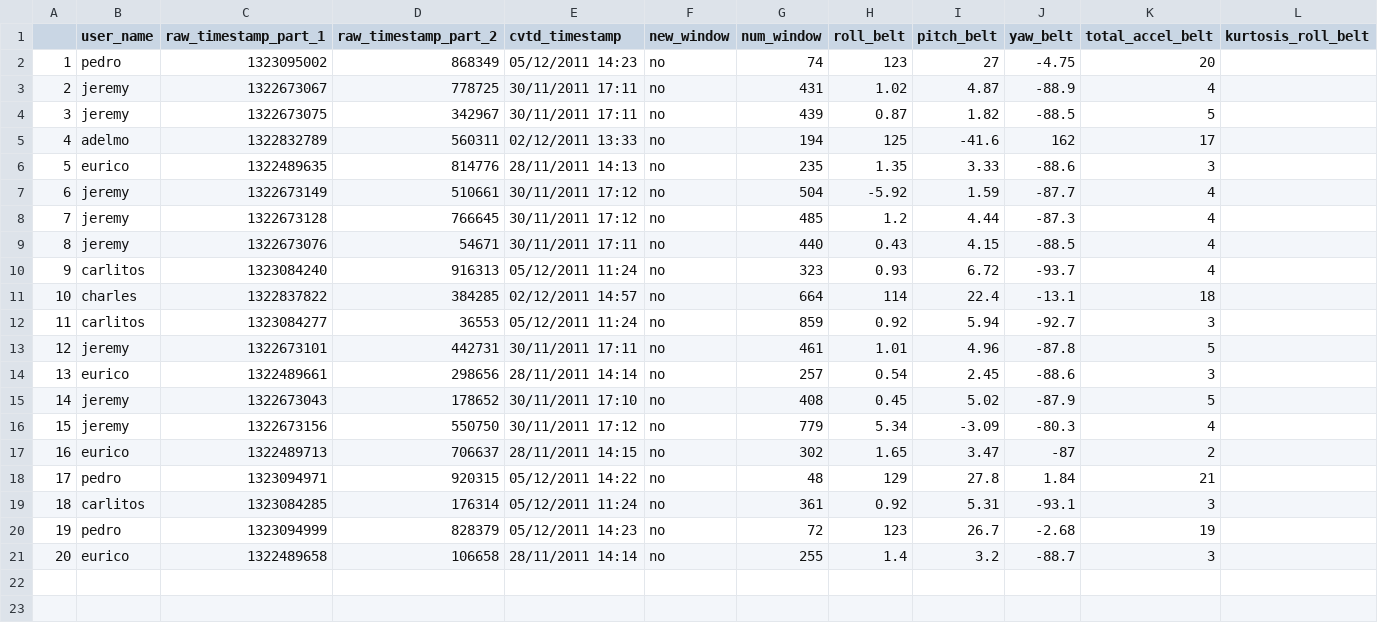
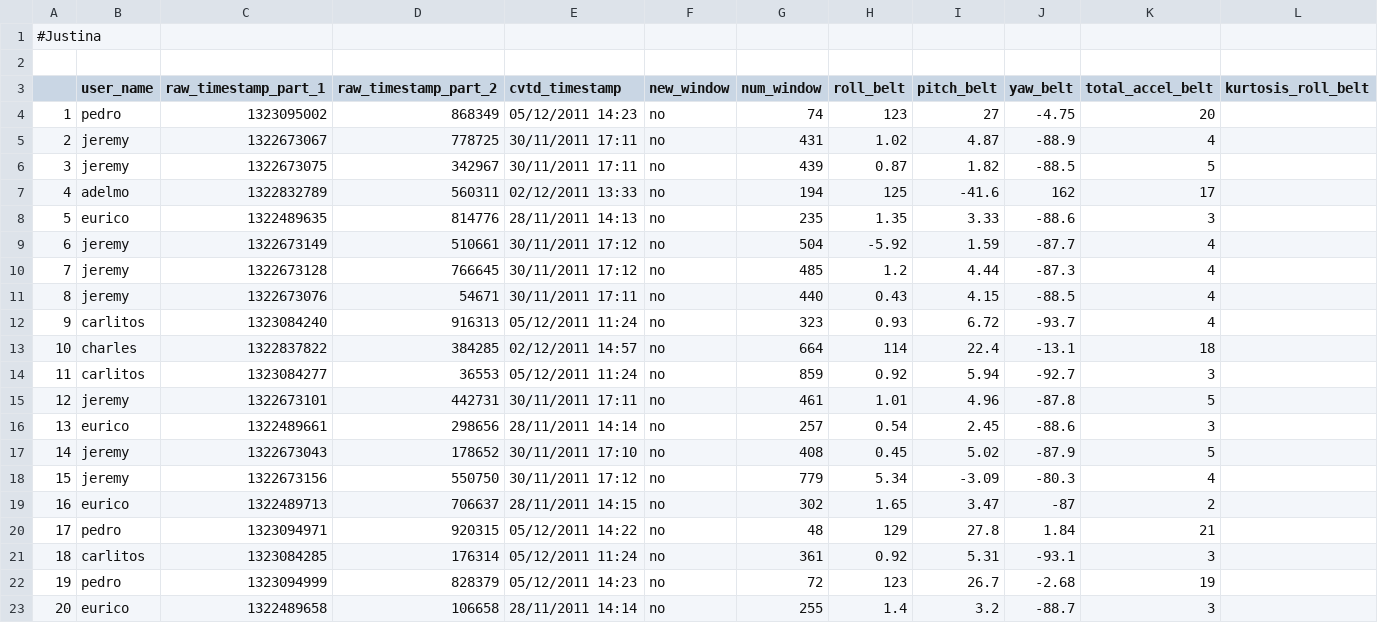
Before and after one commit to Chichetam/PMLAssignment, a CSV file: pml-testing.csv, drawn as a sheet; only a part is shown; rows hold the shown columns only; the diff names each change by its address in the sheet, - before the commit and + after, or states it on an @@ line.

Commit message:
Update pml-testing.csv

```diff
--- a/pml-testing.csv
+++ b/pml-testing.csv
+row 1: #Justina
+row 2: (empty)
```
